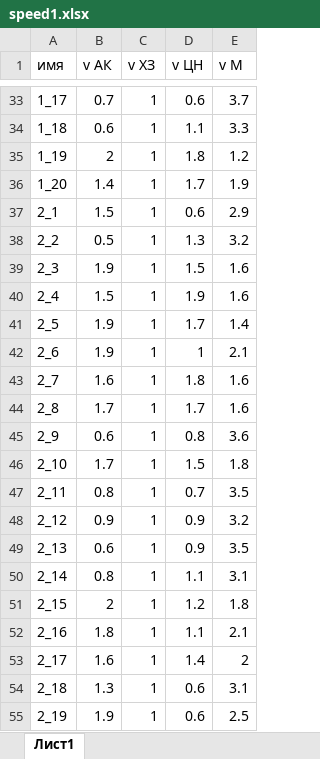
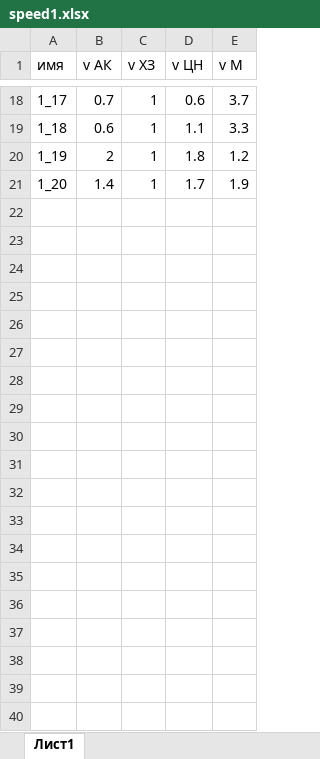
Before and after one commit to NikEgil/mcfluidic, an Excel workbook: speed1.xlsx, sheet Лист1, drawn as a sheet; only a part is shown, gaps mark what is left out; values as stored, in another font and other column widths than the file's, no borders; conditional formats not drawn; the diff covers the shown part only; the diff names each change by its address in the sheet, - before the commit and + after, or states it on an @@ line.

```diff
--- a/speed1.xlsx (sheet Лист1)
+++ b/speed1.xlsx (sheet Лист1)
-row 37: 2_1 | 1.5 | 1 | 0.6 | 2.9
-row 38: 2_2 | 0.5 | 1 | 1.3 | 3.2
-row 39: 2_3 | 1.9 | 1 | 1.5 | 1.6
-row 40: 2_4 | 1.5 | 1 | 1.9 | 1.6
-row 41: 2_5 | 1.9 | 1 | 1.7 | 1.4
-row 42: 2_6 | 1.9 | 1 | 1 | 2.1
-row 43: 2_7 | 1.6 | 1 | 1.8 | 1.6
-row 44: 2_8 | 1.7 | 1 | 1.7 | 1.6
-row 45: 2_9 | 0.6 | 1 | 0.8 | 3.6
-row 46: 2_10 | 1.7 | 1 | 1.5 | 1.8
-row 47: 2_11 | 0.8 | 1 | 0.7 | 3.5
-row 48: 2_12 | 0.9 | 1 | 0.9 | 3.2
-row 49: 2_13 | 0.6 | 1 | 0.9 | 3.5
-row 50: 2_14 | 0.8 | 1 | 1.1 | 3.1
-row 51: 2_15 | 2 | 1 | 1.2 | 1.8
-row 52: 2_16 | 1.8 | 1 | 1.1 | 2.1
-row 53: 2_17 | 1.6 | 1 | 1.4 | 2
-row 54: 2_18 | 1.3 | 1 | 0.6 | 3.1
-row 55: 2_19 | 1.9 | 1 | 0.6 | 2.5
```
Also changed, not shown: 56 removed rows elsewhere in this sheet, 53 other files.
